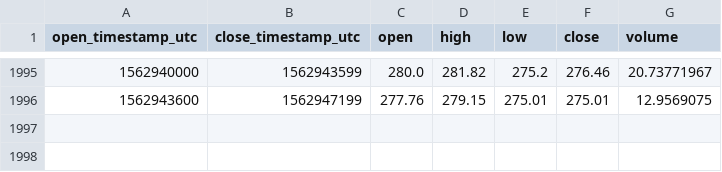
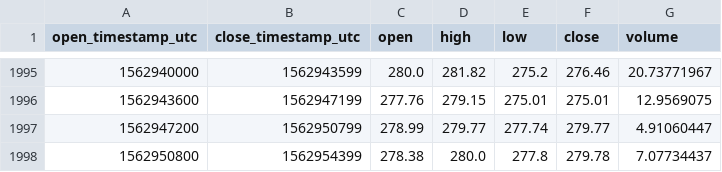
Before and after one commit to cryptobigbro/coinbasepro-BCH-GBP, a CSV file: coinbasepro-BCH-GBP-1h.csv, drawn as a sheet; only a part is shown, gaps mark what is left out; the diff names each change by its address in the sheet, - before the commit and + after, or states it on an @@ line.

Commit message:
Update OHLCV data.

```diff
--- a/coinbasepro-BCH-GBP-1h.csv
+++ b/coinbasepro-BCH-GBP-1h.csv
+row 1997: 1562947200 | 1562950799 | 278.99 | 279.77 | 277.74 | 279.77 | 4.91060447
+row 1998: 1562950800 | 1562954399 | 278.38 | 280.0 | 277.8 | 279.78 | 7.07734437
```
Also changed, not shown: 1 other file.
